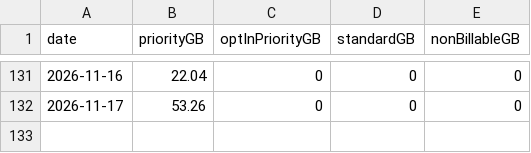
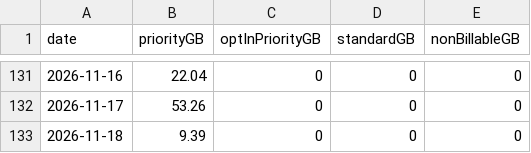
Before and after one commit to huntercole25/SciStarlinkDashboard, a CSV file: starlink_daily_usage.csv, drawn as a sheet; only a part is shown, gaps mark what is left out.

```diff
--- a/starlink_daily_usage.csv
+++ b/starlink_daily_usage.csv
@@ -132 +132,2 @@ date,priorityGB,optInPriorityGB,standardGB,nonBillableGB
 2026-11-17,53.26,0,0,0
+2026-11-18,9.39,0,0,0
```
Also changed, not shown: 1 other file.
